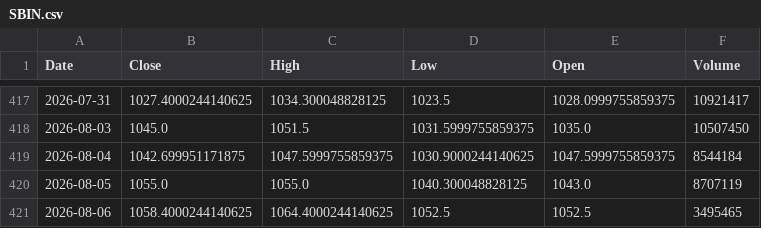
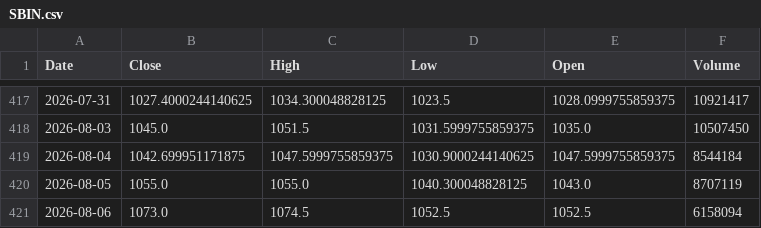
Before and after one commit to vedang122/trader, a CSV file: state/cache/ohlcv/SBIN.csv, drawn as a sheet; only a part is shown, gaps mark what is left out.

```diff
--- a/state/cache/ohlcv/SBIN.csv
+++ b/state/cache/ohlcv/SBIN.csv
@@ -420,2 +420,2 @@ Date,Close,High,Low,Open,Volume
 2026-08-05,1055.0,1055.0,1040.300048828125,1043.0,8707119
-2026-08-06,1058.4000244140625,1064.4000244140625,1052.5,1052.5,3495465
+2026-08-06,1073.0,1074.5,1052.5,1052.5,6158094
```
Also changed, not shown: state/cache/ohlcv/HINDUNILVR.csv, state/cache/ohlcv/INFY.csv, 16 other files.
